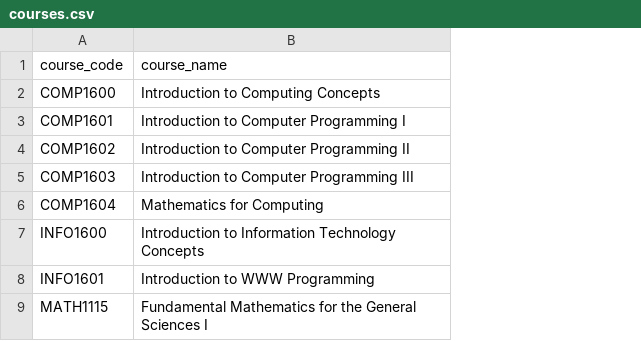
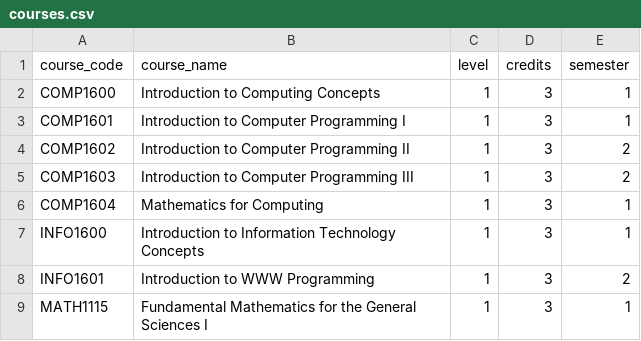
Before and after one commit to assessment-scheduler/assessment-scheduler, a CSV file: App/uploads/courses.csv, drawn as a sheet; only a part is shown; the diff names each change by its address in the sheet, - before the commit and + after, or states it on an @@ line.

```diff
--- a/App/uploads/courses.csv
+++ b/App/uploads/courses.csv
+column C (level), rows 2-9: all 1
+column D (credits), rows 2-9: all 3
+column E (semester), rows 2-9: 1 | 1 | 2 | 2 | 1 | 1 | 2 | 1
```
Also changed, not shown: 13 other files.
